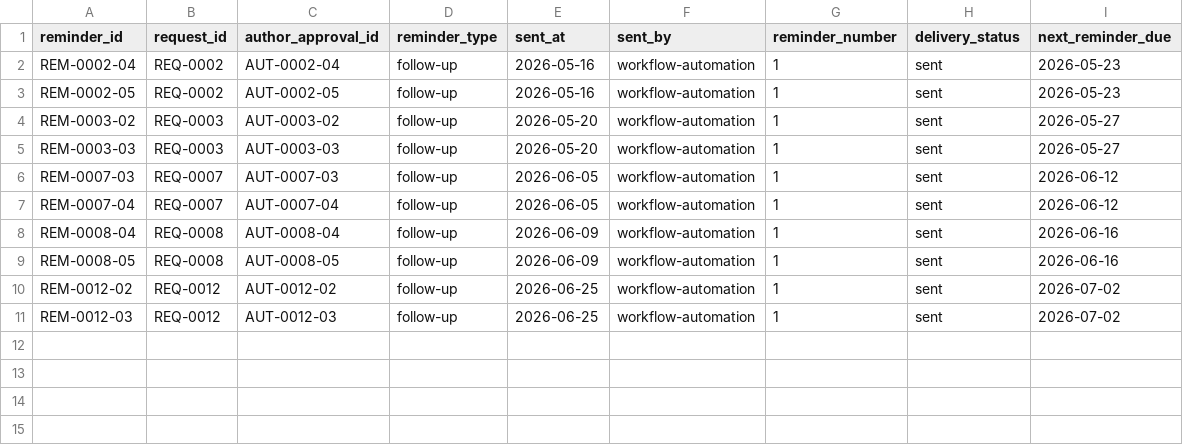
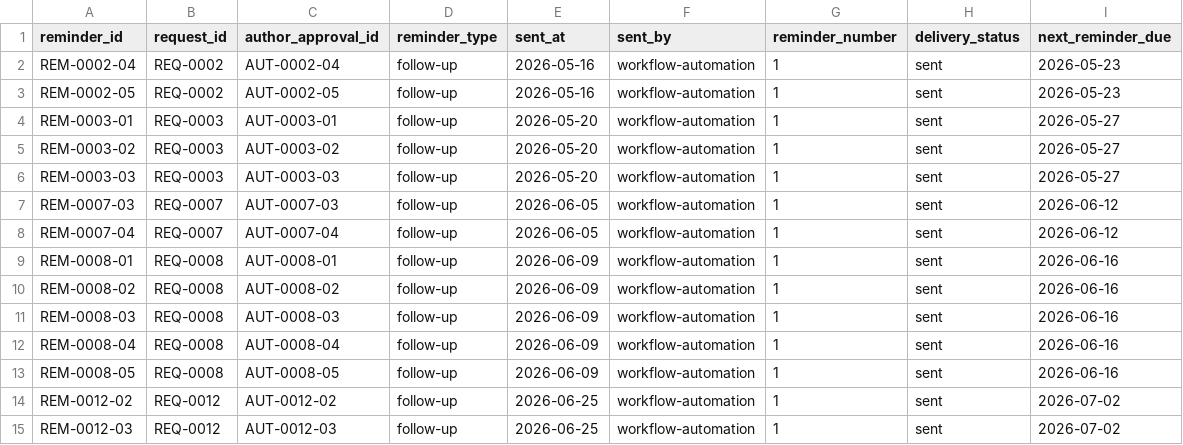
Before and after one commit to roberthlane/research-ops-data-architecture-portfolio, a CSV file: data/synthetic/reminder_events.csv, drawn as a sheet; the diff names each change by its address in the sheet, - before the commit and + after, or states it on an @@ line.

```diff
--- a/data/synthetic/reminder_events.csv
+++ b/data/synthetic/reminder_events.csv
+row 4: REM-0003-01 | REQ-0003 | AUT-0003-01 | follow-up | 2026-05-20 | workflow-automation | 1 | sent | 2026-05-27
+row 9: REM-0008-01 | REQ-0008 | AUT-0008-01 | follow-up | 2026-06-09 | workflow-automation | 1 | sent | 2026-06-16
+row 10: REM-0008-02 | REQ-0008 | AUT-0008-02 | follow-up | 2026-06-09 | workflow-automation | 1 | sent | 2026-06-16
+row 11: REM-0008-03 | REQ-0008 | AUT-0008-03 | follow-up | 2026-06-09 | workflow-automation | 1 | sent | 2026-06-16
```
Also changed, not shown: data/synthetic/approval_events.csv, data/synthetic/authors.csv, 45 other files.
